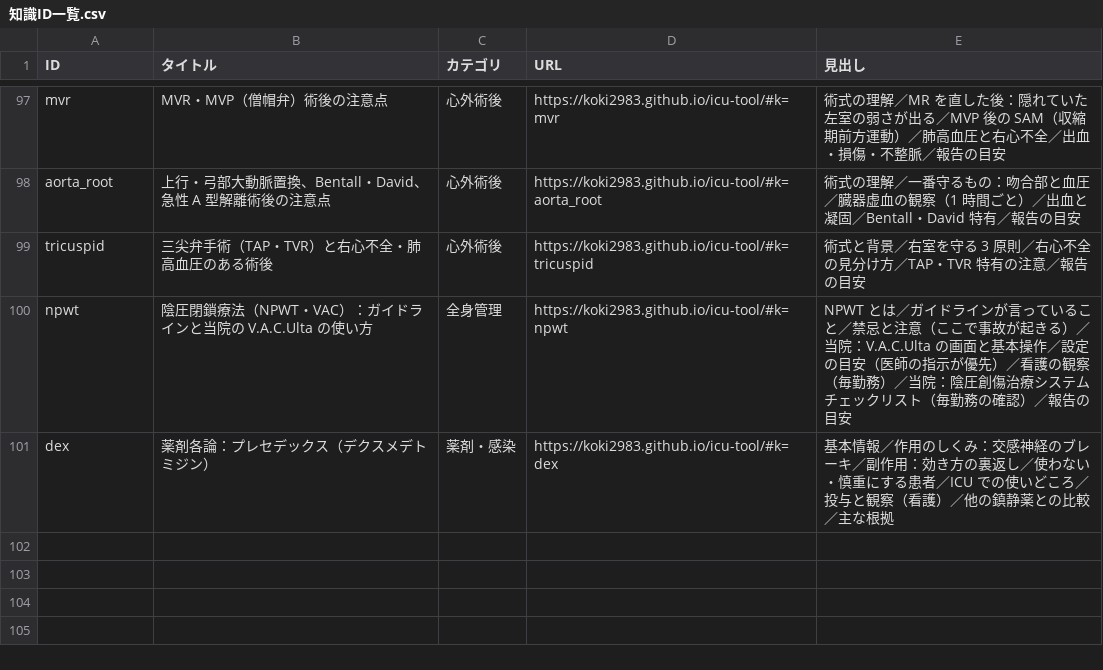
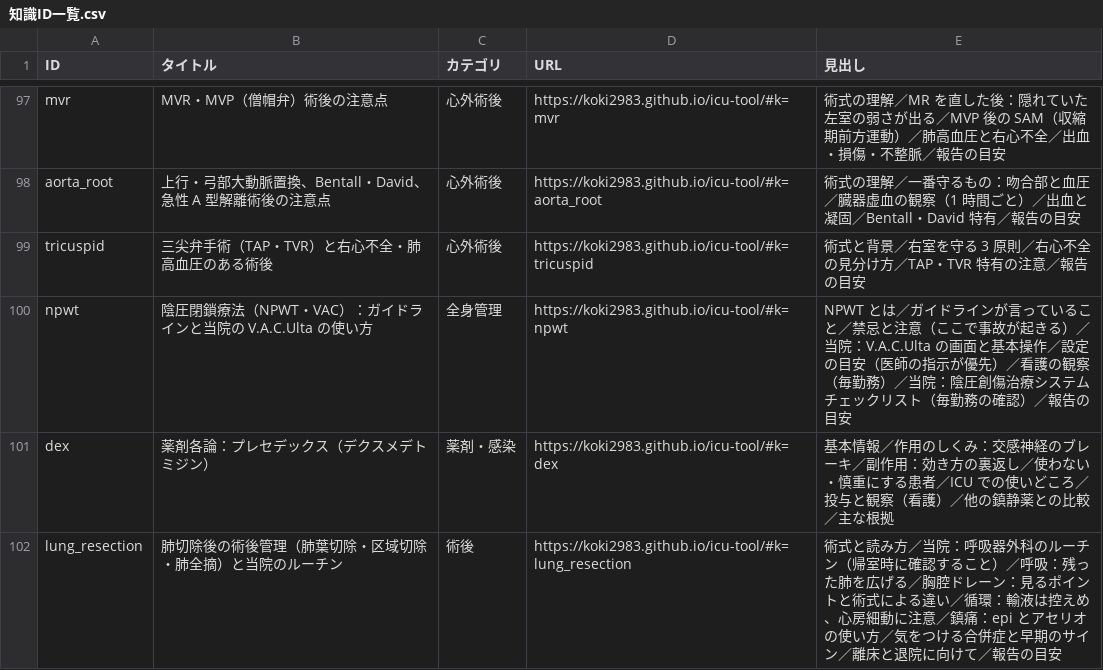
Before and after one commit to koki2983/icu-tool, a CSV file: 知識ID一覧.csv, drawn as a sheet; only a part is shown, gaps mark what is left out; the diff names each change by its address in the sheet, - before the commit and + after, or states it on an @@ line.

```diff
--- a/知識ID一覧.csv
+++ b/知識ID一覧.csv
+row 102: lung_resection | 肺切除後の術後管理（肺葉切除・区域切除・肺全摘）と当院のルーチン | 術後 | https://koki2983.github.io/icu-tool/#k=lung_resection | 術式と読み方／当院：呼吸器外科のルーチン（帰室時に確認すること）／呼吸：残った肺を広げる／胸腔ドレーン：見るポイントと術式による違い／循環：輸液は控えめ、心房細動に注意／鎮痛：epi とアセリオの使い方／気をつける合併症と早期のサイン／離床と退院に向けて／報告の目安
```
Also changed, not shown: 2 other files.
